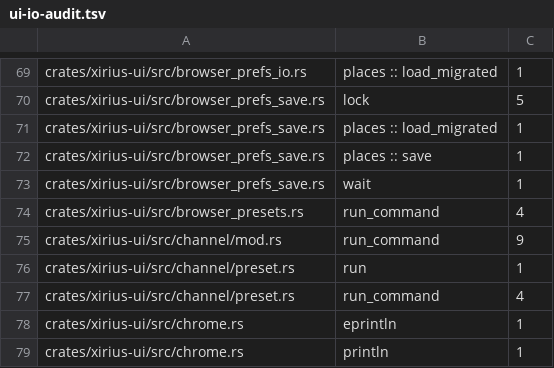
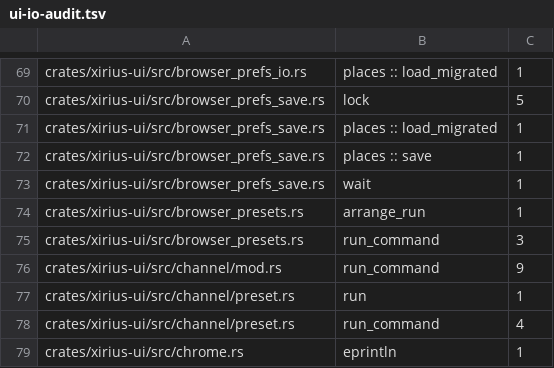
Before and after one commit to tekalu1/xirius, a TSV file: docs/ui-io-audit.tsv, drawn as a sheet; only a part is shown, gaps mark what is left out; the shorter side is filled out with more unchanged rows.

```diff
--- a/docs/ui-io-audit.tsv
+++ b/docs/ui-io-audit.tsv
@@ -73,3 +73,4 @@ crates/xirius-ui/src/browser_prefs_save.rs	places :: save	1
 crates/xirius-ui/src/browser_prefs_save.rs	wait	1
-crates/xirius-ui/src/browser_presets.rs	run_command	4
+crates/xirius-ui/src/browser_presets.rs	arrange_run	1
+crates/xirius-ui/src/browser_presets.rs	run_command	3
 crates/xirius-ui/src/channel/mod.rs	run_command	9
```
Also changed, not shown: 8 other files.
